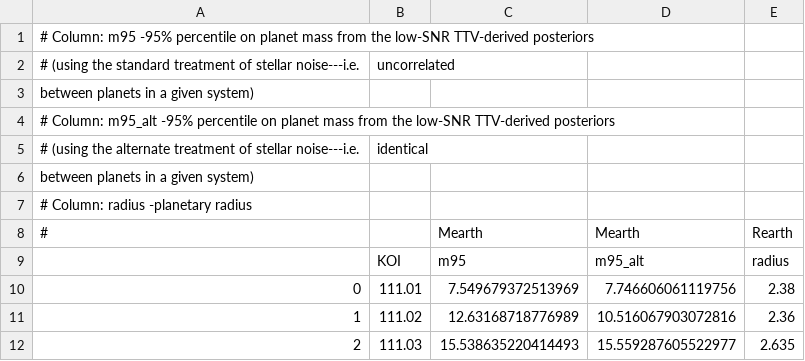
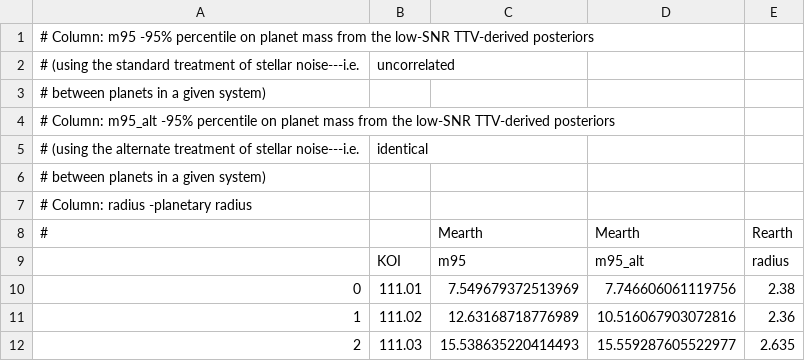
Before and after one commit to jaredcsiegel/jaredcsiegel.github.io, a CSV file: files/TTVMassConstraints.csv, drawn as a sheet; only a part is shown.

Commit message:
Update TTVMassConstraints.csv

```diff
--- a/files/TTVMassConstraints.csv
+++ b/files/TTVMassConstraints.csv
@@ -2,6 +2,6 @@
 #                  (using the standard treatment of stellar noise---i.e., uncorrelated
-                    between planets in a given system)
+#                   between planets in a given system)
 # Column: m95_alt -95% percentile on planet mass from the low-SNR TTV-derived posteriors
 #                  (using the alternate treatment of stellar noise---i.e., identical
-                    between planets in a given system)
+#                   between planets in a given system)
 # Column: radius  -planetary radius
```
